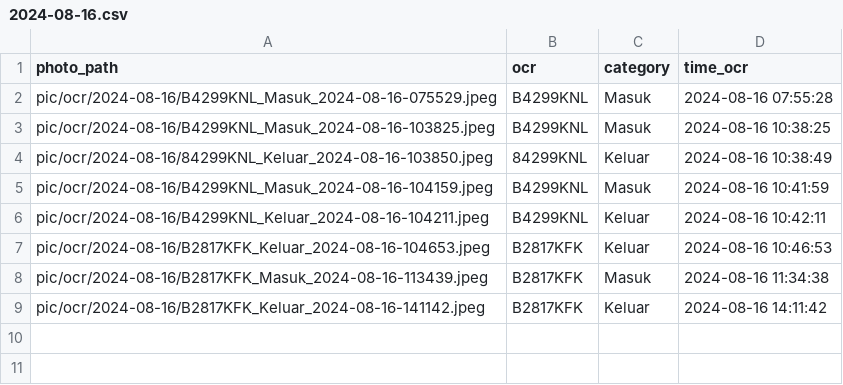
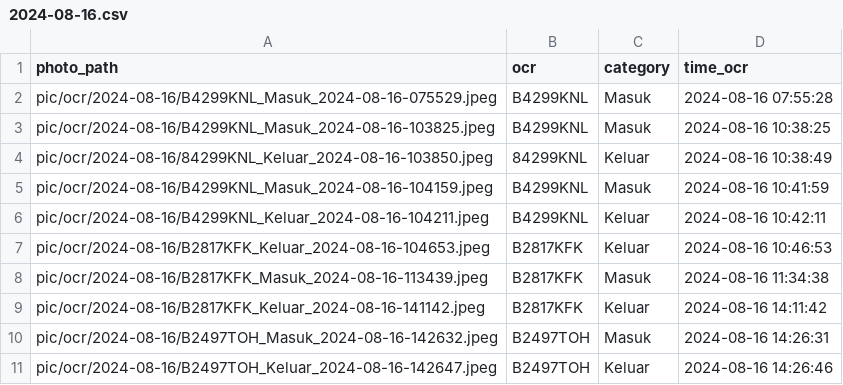
Before and after one commit to rocery/ocr, a CSV file: pic/ocr/2024-08-16.csv, drawn as a sheet.

```diff
--- a/pic/ocr/2024-08-16.csv
+++ b/pic/ocr/2024-08-16.csv
@@ -9 +9,3 @@ pic/ocr/2024-08-16/B2817KFK_Masuk_2024-08-16-113439.jpeg,B2817KFK,Masuk,2024-08-
 pic/ocr/2024-08-16/B2817KFK_Keluar_2024-08-16-141142.jpeg,B2817KFK,Keluar,2024-08-16 14:11:42
+pic/ocr/2024-08-16/B2497TOH_Masuk_2024-08-16-142632.jpeg,B2497TOH,Masuk,2024-08-16 14:26:31
+pic/ocr/2024-08-16/B2497TOH_Keluar_2024-08-16-142647.jpeg,B2497TOH,Keluar,2024-08-16 14:26:46
```
Also changed, not shown: pic/ocr/all_data_ocr.csv, pic/photo_failed.csv, 4 other files.
